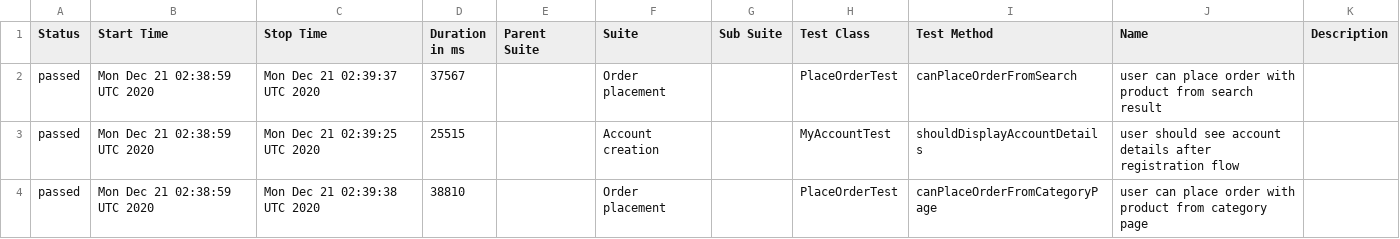
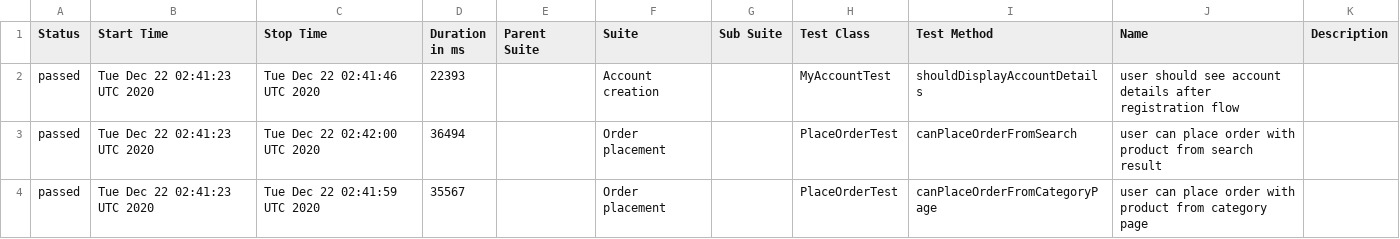
Before and after one commit to isandratskiy/automationpractice-github-actions-demo, a CSV file: data/suites.csv, drawn as a sheet.

```diff
--- a/data/suites.csv
+++ b/data/suites.csv
@@ -1,4 +1,4 @@
 "Status","Start Time","Stop Time","Duration in ms","Parent Suite","Suite","Sub Suite","Test Class","Test Method","Name","Description"
-"passed","Mon Dec 21 02:38:59 UTC 2020","Mon Dec 21 02:39:37 UTC 2020","37567","","Order placement","","PlaceOrderTest","canPlaceOrderFromSearch","user can place order with product from search result",""
-"passed","Mon Dec 21 02:38:59 UTC 2020","Mon Dec 21 02:39:25 UTC 2020","25515","","Account creation","","MyAccountTest","shouldDisplayAccountDetails","user should see account details after registration flow",""
-"passed","Mon Dec 21 02:38:59 UTC 2020","Mon Dec 21 02:39:38 UTC 2020","38810","","Order placement","","PlaceOrderTest","canPlaceOrderFromCategoryPage","user can place order with product from category page",""
+"passed","Tue Dec 22 02:41:23 UTC 2020","Tue Dec 22 02:41:46 UTC 2020","22393","","Account creation","","MyAccountTest","shouldDisplayAccountDetails","user should see account details after registration flow",""
+"passed","Tue Dec 22 02:41:23 UTC 2020","Tue Dec 22 02:42:00 UTC 2020","36494","","Order placement","","PlaceOrderTest","canPlaceOrderFromSearch","user can place order with product from search result",""
+"passed","Tue Dec 22 02:41:23 UTC 2020","Tue Dec 22 02:41:59 UTC 2020","35567","","Order placement","","PlaceOrderTest","canPlaceOrderFromCategoryPage","user can place order with product from category page",""
```
Also changed, not shown: 16 other files.
